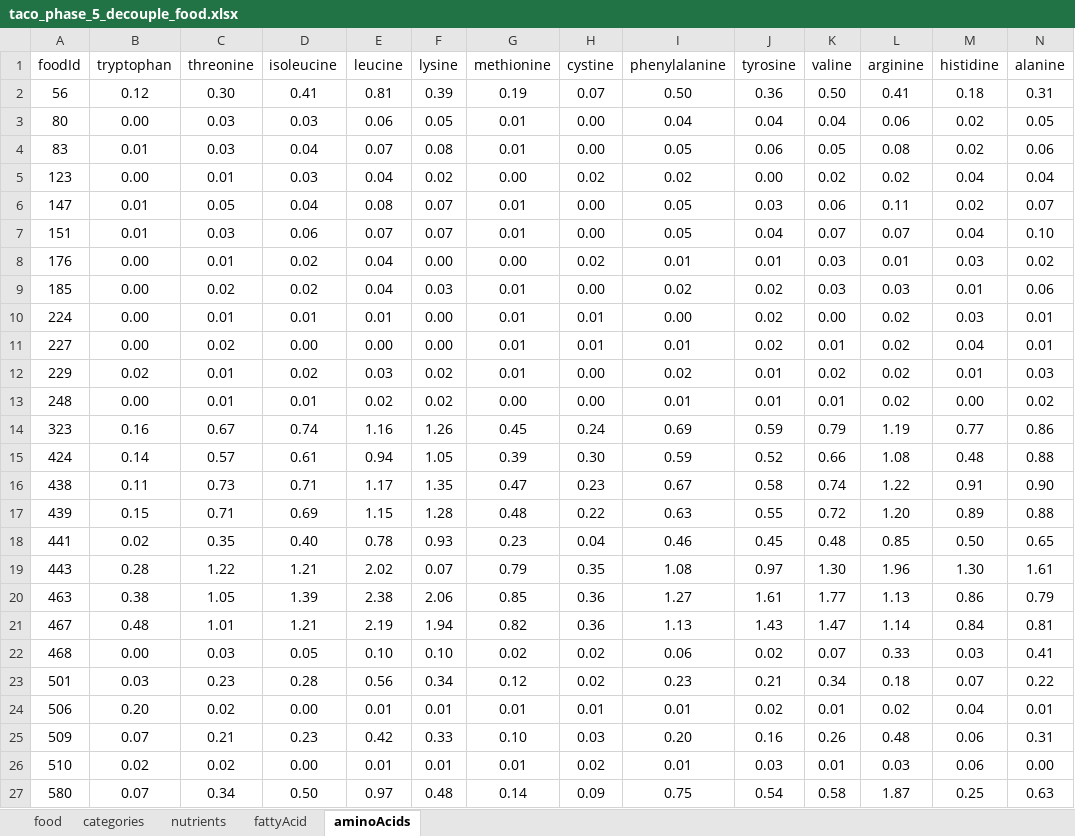
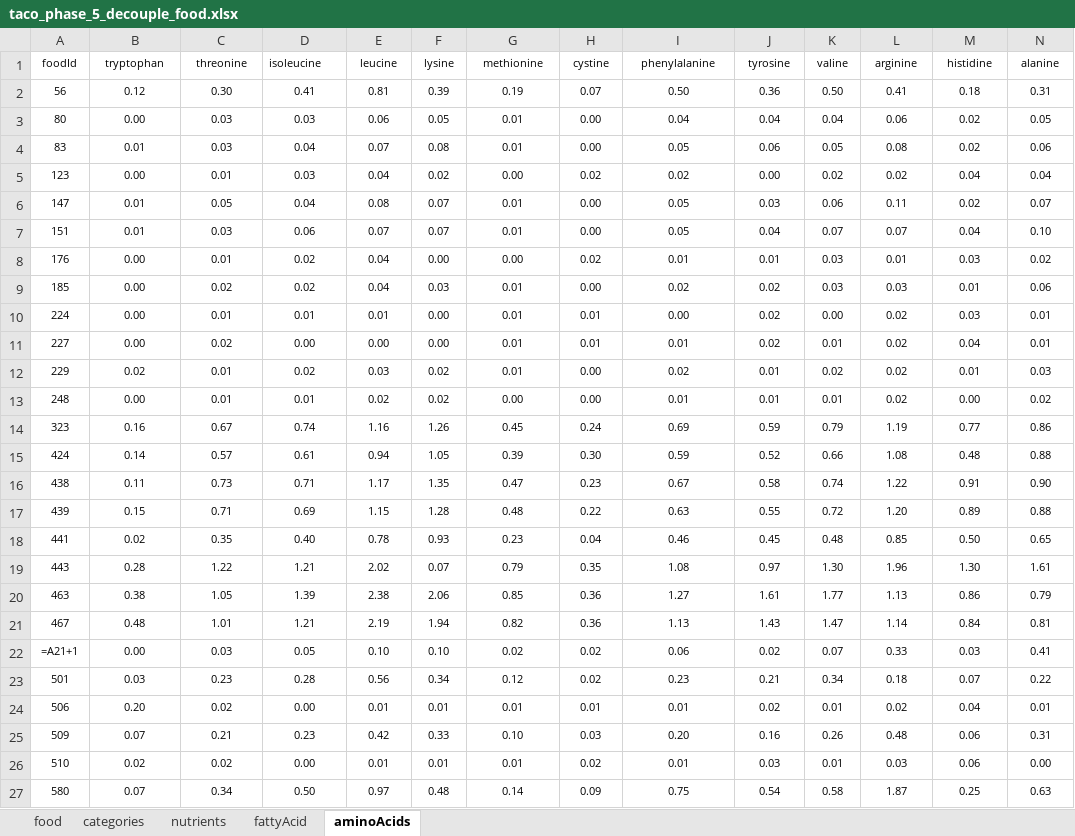
Before and after one commit to raulfdm/taco-api, an Excel workbook: references/normalization/taco_phase_5_decouple_food.xlsx, sheet aminoAcids, drawn as a sheet; only a part is shown; values as stored, in another font and other column widths than the file's, no borders; formulas without a stored value are shown as written; charts and pictures not drawn; the diff covers the shown part only; the diff names each change by its address in the sheet, - before the commit and + after, or states it on an @@ line.

```diff
--- a/references/normalization/taco_phase_5_decouple_food.xlsx (sheet aminoAcids)
+++ b/references/normalization/taco_phase_5_decouple_food.xlsx (sheet aminoAcids)
@@ A1:N27 text size: smaller @@
-A22 (foodId): 468
+A22 (foodId): =A21+1
```
Also changed, not shown: cell formats elsewhere in this sheet, sheet food, sheet nutrients, sheet fattyAcid, sheet categories, charts or pictures, references/normalization/taco_phase_3_rename_labels.xlsx, references/normalization/taco_phase_4_decouple_category.xlsx, 1 other file.
